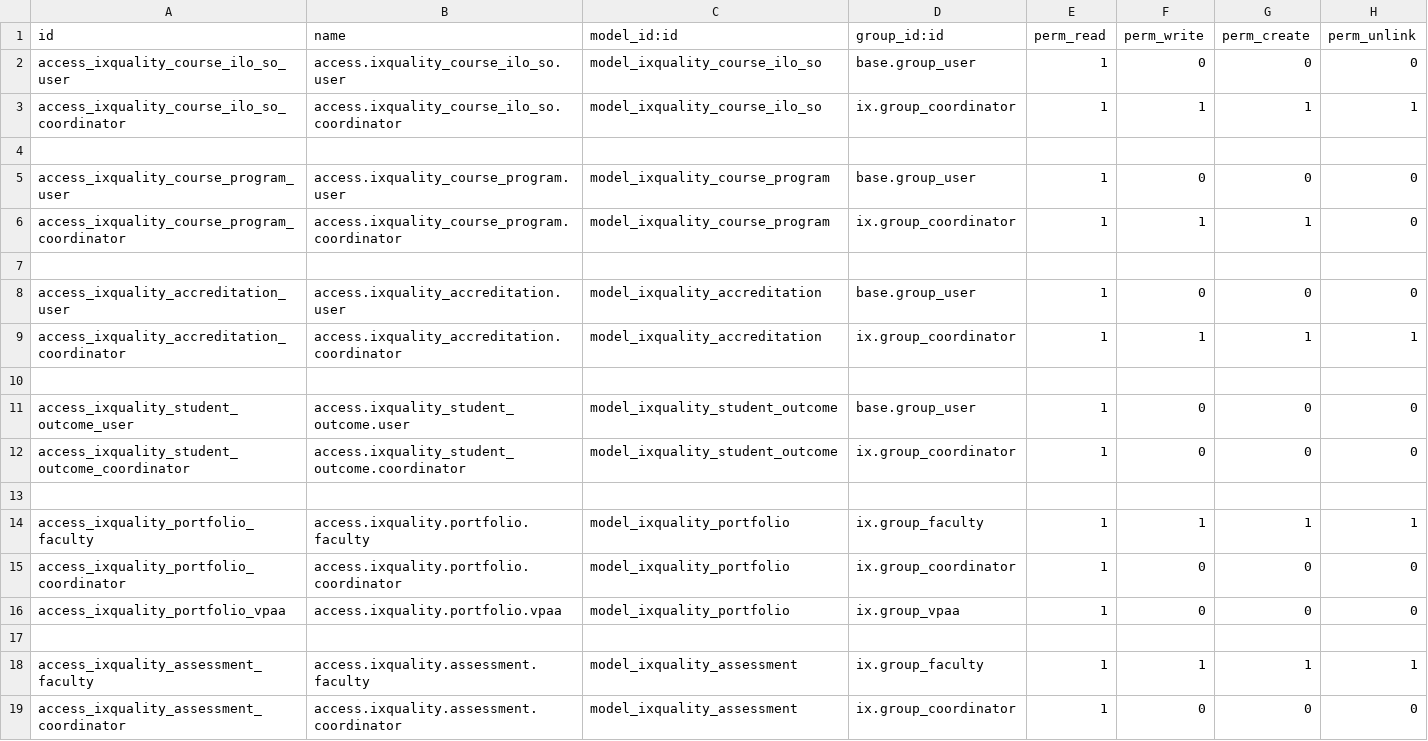
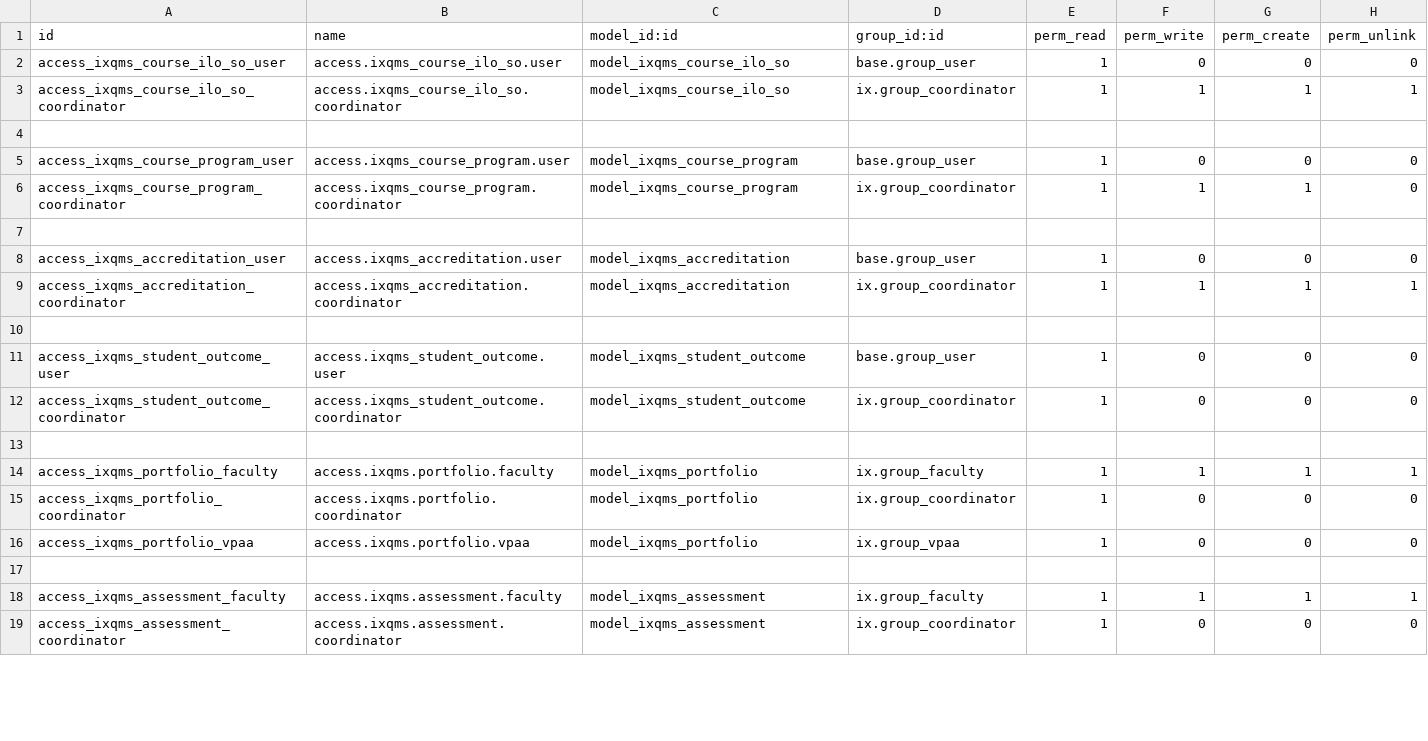
Before and after one commit to oiraqi/academix, a CSV file: ixquality/security/ir.model.access.csv, drawn as a sheet; only a part is shown; the diff covers the shown part only.

```diff
--- a/ixquality/security/ir.model.access.csv
+++ b/ixquality/security/ir.model.access.csv
@@ -1,19 +1,19 @@
 id,name,model_id:id,group_id:id,perm_read,perm_write,perm_create,perm_unlink
-access_ixquality_course_ilo_so_user,access.ixquality_course_ilo_so.user,model_ixquality_course_ilo_so,base.group_user,1,0,0,0
-access_ixquality_course_ilo_so_coordinator,access.ixquality_course_ilo_so.coordinator,model_ixquality_course_ilo_so,ix.group_coordinator,1,1,1,1
+access_ixqms_course_ilo_so_user,access.ixqms_course_ilo_so.user,model_ixqms_course_ilo_so,base.group_user,1,0,0,0
+access_ixqms_course_ilo_so_coordinator,access.ixqms_course_ilo_so.coordinator,model_ixqms_course_ilo_so,ix.group_coordinator,1,1,1,1
 
-access_ixquality_course_program_user,access.ixquality_course_program.user,model_ixquality_course_program,base.group_user,1,0,0,0
-access_ixquality_course_program_coordinator,access.ixquality_course_program.coordinator,model_ixquality_course_program,ix.group_coordinator,1,1,1,0
+access_ixqms_course_program_user,access.ixqms_course_program.user,model_ixqms_course_program,base.group_user,1,0,0,0
+access_ixqms_course_program_coordinator,access.ixqms_course_program.coordinator,model_ixqms_course_program,ix.group_coordinator,1,1,1,0
 
-access_ixquality_accreditation_user,access.ixquality_accreditation.user,model_ixquality_accreditation,base.group_user,1,0,0,0
-access_ixquality_accreditation_coordinator,access.ixquality_accreditation.coordinator,model_ixquality_accreditation,ix.group_coordinator,1,1,1,1
+access_ixqms_accreditation_user,access.ixqms_accreditation.user,model_ixqms_accreditation,base.group_user,1,0,0,0
+access_ixqms_accreditation_coordinator,access.ixqms_accreditation.coordinator,model_ixqms_accreditation,ix.group_coordinator,1,1,1,1
 
-access_ixquality_student_outcome_user,access.ixquality_student_outcome.user,model_ixquality_student_outcome,base.group_user,1,0,0,0
-access_ixquality_student_outcome_coordinator,access.ixquality_student_outcome.coordinator,model_ixquality_student_outcome,ix.group_coordinator,1,0,0,0
+access_ixqms_student_outcome_user,access.ixqms_student_outcome.user,model_ixqms_student_outcome,base.group_user,1,0,0,0
+access_ixqms_student_outcome_coordinator,access.ixqms_student_outcome.coordinator,model_ixqms_student_outcome,ix.group_coordinator,1,0,0,0
 
-access_ixquality_portfolio_faculty,access.ixquality.portfolio.faculty,model_ixquality_portfolio,ix.group_faculty,1,1,1,1
-access_ixquality_portfolio_coordinator,access.ixquality.portfolio.coordinator,model_ixquality_portfolio,ix.group_coordinator,1,0,0,0
-access_ixquality_portfolio_vpaa,access.ixquality.portfolio.vpaa,model_ixquality_portfolio,ix.group_vpaa,1,0,0,0
+access_ixqms_portfolio_faculty,access.ixqms.portfolio.faculty,model_ixqms_portfolio,ix.group_faculty,1,1,1,1
+access_ixqms_portfolio_coordinator,access.ixqms.portfolio.coordinator,model_ixqms_portfolio,ix.group_coordinator,1,0,0,0
+access_ixqms_portfolio_vpaa,access.ixqms.portfolio.vpaa,model_ixqms_portfolio,ix.group_vpaa,1,0,0,0
 
-access_ixquality_assessment_faculty,access.ixquality.assessment.faculty,model_ixquality_assessment,ix.group_faculty,1,1,1,1
-access_ixquality_assessment_coordinator,access.ixquality.assessment.coordinator,model_ixquality_assessment,ix.group_coordinator,1,0,0,0
+access_ixqms_assessment_faculty,access.ixqms.assessment.faculty,model_ixqms_assessment,ix.group_faculty,1,1,1,1
+access_ixqms_assessment_coordinator,access.ixqms.assessment.coordinator,model_ixqms_assessment,ix.group_coordinator,1,0,0,0
```
Also changed, not shown: 33 edited cells elsewhere in this file, 23 other files.
